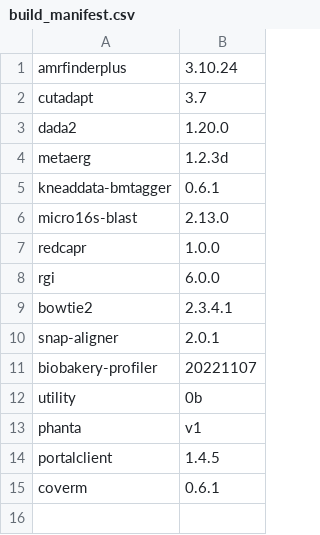
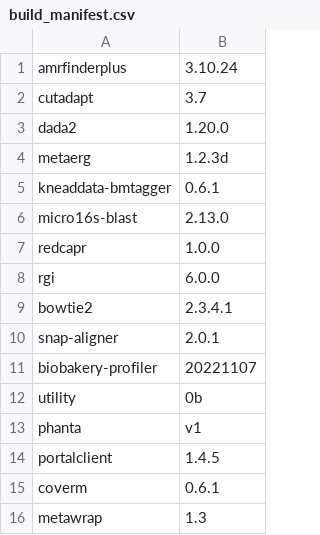
Before and after one commit to vdblab/dockerfiles, a CSV file: build_manifest.csv, drawn as a sheet.

Commit message:
add metawrap

```diff
--- a/build_manifest.csv
+++ b/build_manifest.csv
@@ -15 +15,2 @@ portalclient,1.4.5
 coverm,0.6.1
+metawrap,1.3
```
Also changed, not shown: 1 other file.
